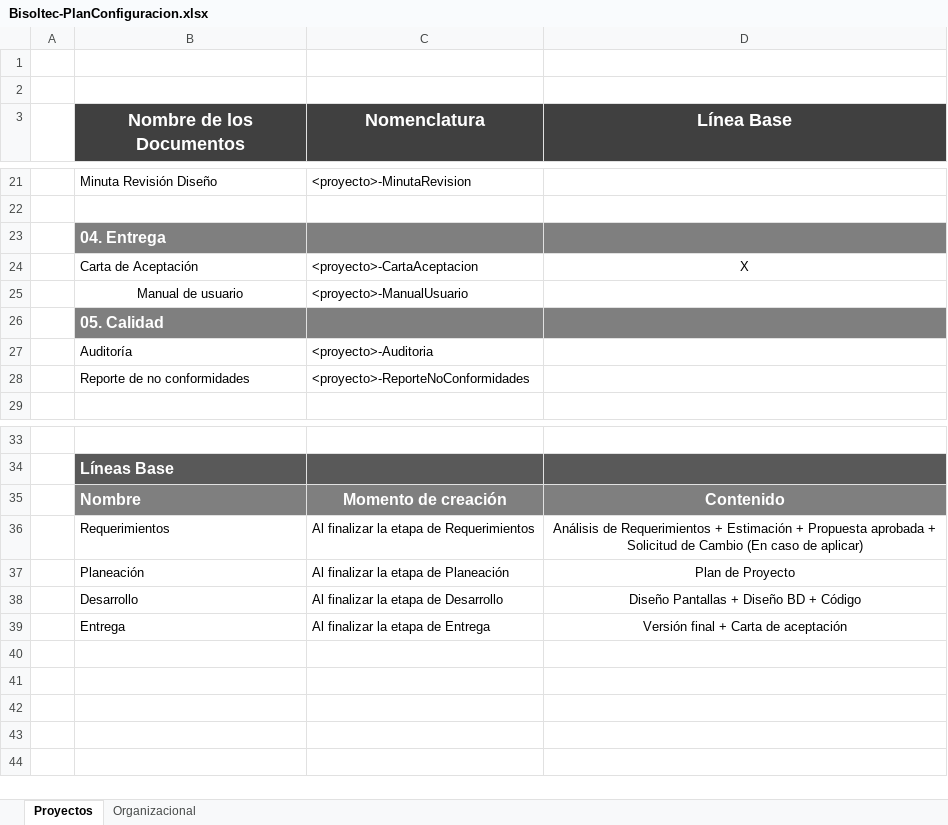
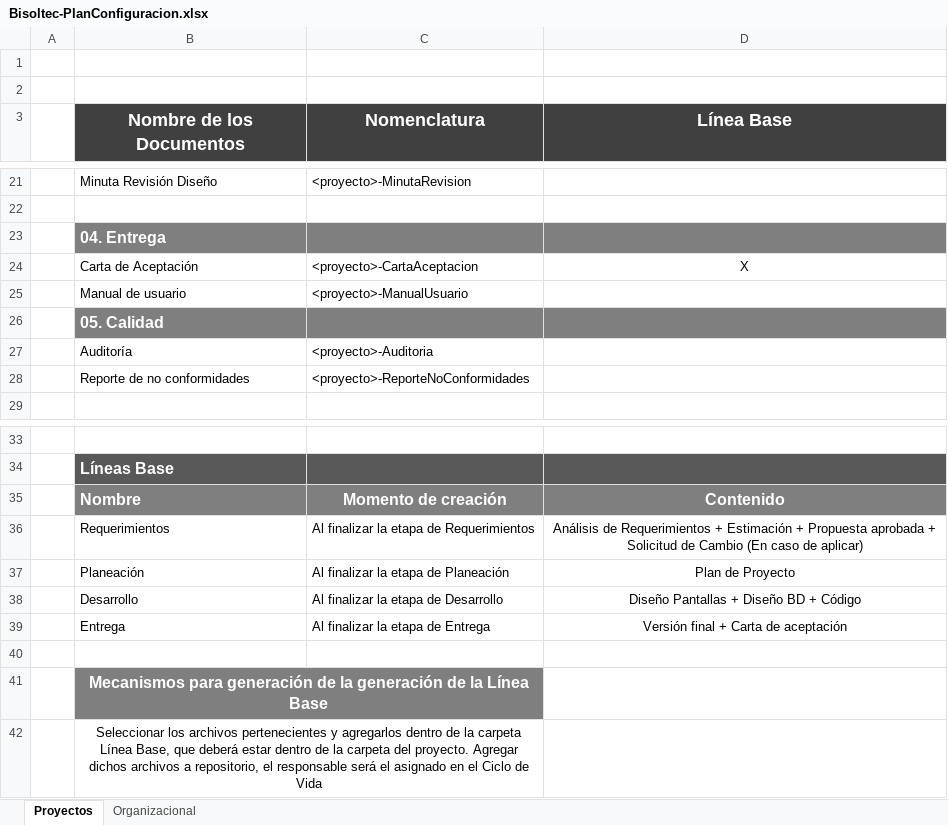
Before and after one commit to jovannyzepeda/Bisoltec, an Excel workbook: Organizacional/Bisoltec-PlanConfiguracion.xlsx, sheet Proyectos, drawn as a sheet; only a part is shown, gaps mark what is left out; values as stored, in another font and other column widths than the file's, no borders; charts and pictures not drawn; the diff names each change by its address in the sheet, - before the commit and + after, or states it on an @@ line.

```diff
--- a/Organizacional/Bisoltec-PlanConfiguracion.xlsx (sheet Proyectos)
+++ b/Organizacional/Bisoltec-PlanConfiguracion.xlsx (sheet Proyectos)
-B25 alignment: center
+B25 alignment: left
+row 40: (empty)
+row 41:  | Mecanismos para generación de la generación de la Línea Base
+row 42:  | Seleccionar los archivos pertenecientes y agregarlos dentro de la carpeta Línea Base, que deberá estar dentro de la carpeta del proyecto. Agregar dichos archivos a repositorio, el responsable será el asignado en el Ciclo de Vida
```
Also changed, not shown: sheet Organizacional, charts or pictures.
